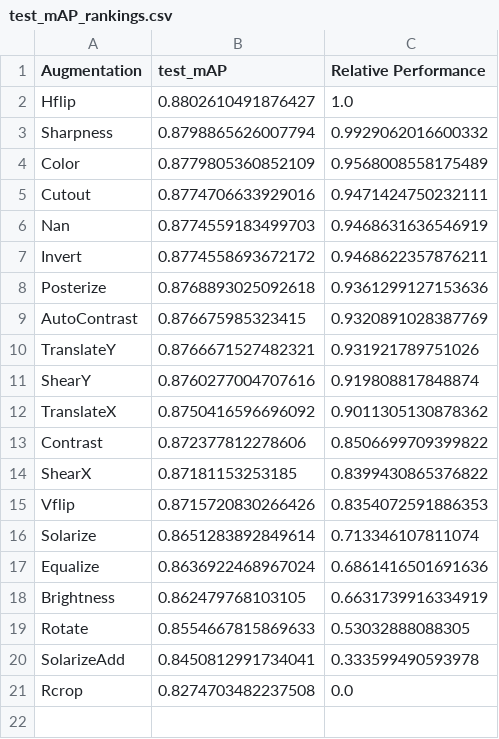
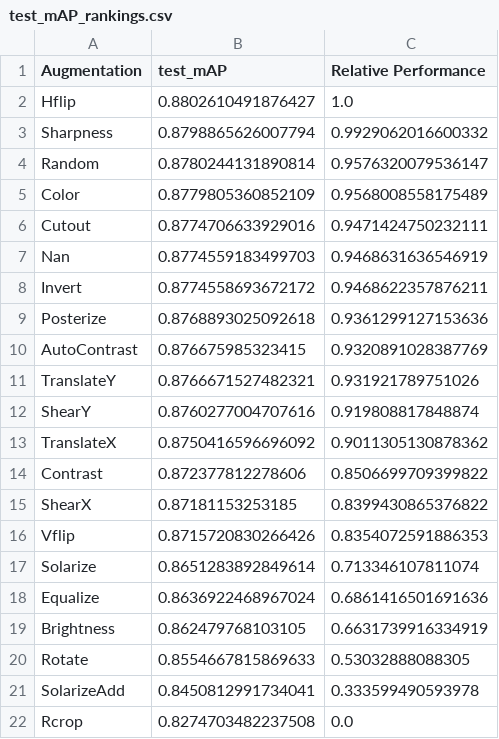
Before and after one commit to 20yuto20/segmentation, a CSV file: result/cls/test_mAP_rankings.csv, drawn as a sheet.

```diff
--- a/result/cls/test_mAP_rankings.csv
+++ b/result/cls/test_mAP_rankings.csv
@@ -3,2 +3,3 @@ Hflip,0.8802610491876427,1.0
 Sharpness,0.8798865626007794,0.9929062016600332
+Random,0.8780244131890814,0.9576320079536147
 Color,0.8779805360852109,0.9568008558175489
```
Also changed, not shown: 8 other files.
